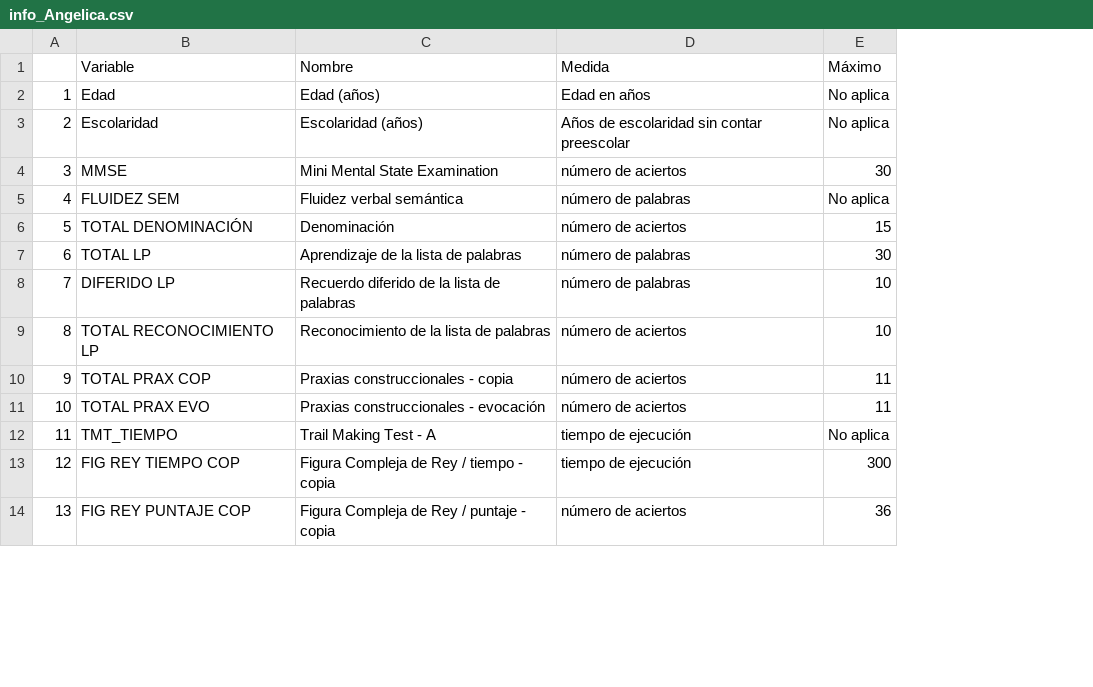
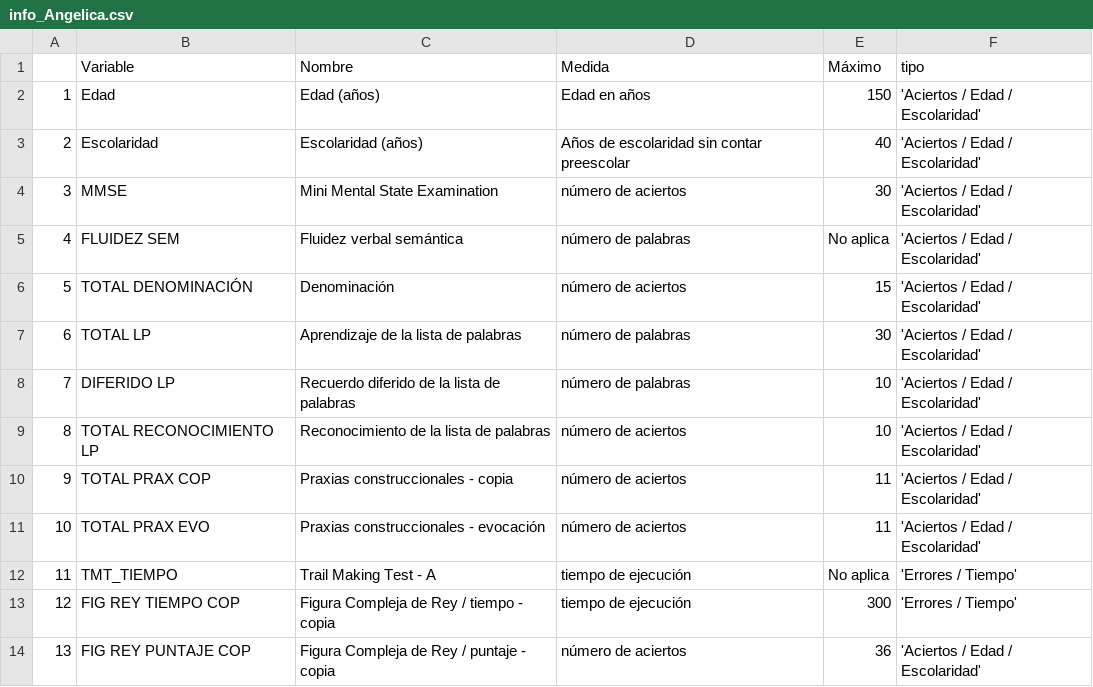
Before and after one commit to labNeuroGDL/normal, a CSV file: info_Angelica.csv, drawn as a sheet; only a part is shown; the diff names each change by its address in the sheet, - before the commit and + after, or states it on an @@ line.

```diff
--- a/info_Angelica.csv
+++ b/info_Angelica.csv
+column F (tipo), rows 2-14: 'Aciertos / Edad / Escolaridad' | 'Aciertos / Edad / Escolaridad' | 'Aciertos / Edad / Escolaridad' | 'Aciertos / Edad / Escolaridad' | 'Aciertos / Edad / Escolaridad' | 'Aciertos / Edad / Escolaridad' | 'Aciertos / Edad / Escolaridad' | 'Aciertos / Edad / Escolaridad' | 'Aciertos / Edad / Escolaridad' | 'Aciertos / Edad / Escolaridad' | 'Errores / Tiempo' | 'Errores / Tiempo' | 'Aciertos / Edad / Escolaridad'
-E2 (Máximo): No aplica
+E2 (Máximo): 150
-E3 (Máximo): No aplica
+E3 (Máximo): 40
```
Also changed, not shown: info_Angelica_Isis.csv.
